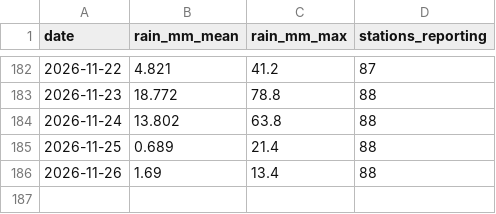
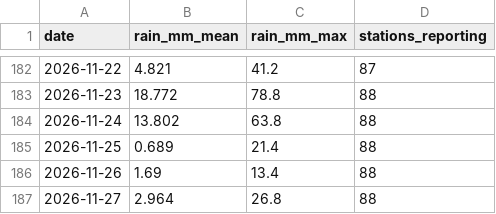
Before and after one commit to StanleySP-eng/EP0418-labs, a CSV file: docs/data/rain_daily.csv, drawn as a sheet; only a part is shown, gaps mark what is left out.

```diff
--- a/docs/data/rain_daily.csv
+++ b/docs/data/rain_daily.csv
@@ -186 +186,2 @@ date,rain_mm_mean,rain_mm_max,stations_reporting
 2026-11-26,1.69,13.4,88
+2026-11-27,2.964,26.8,88
```
Also changed, not shown: docs/data/psi_hourly.csv, docs/data/taxi_hourly.csv.
